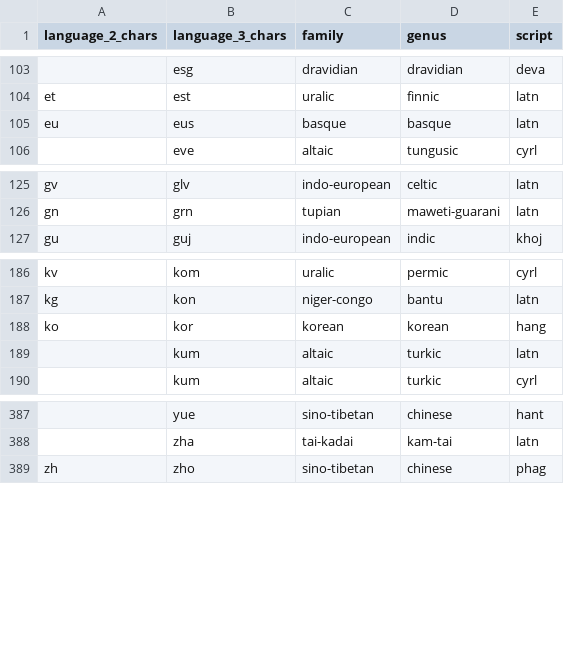
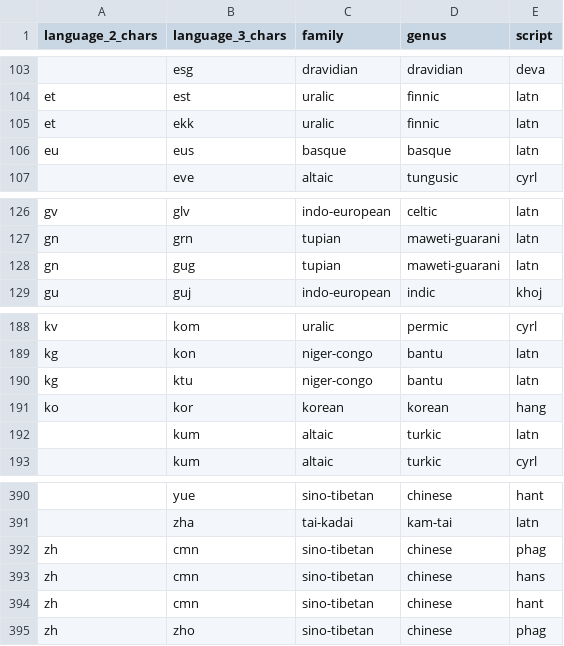
Before and after one commit to pablop16n/web-docs-scorer, a CSV file: src/docscorer/configurations/language_adaption/lang_families_script.csv, drawn as a sheet; only a part is shown, gaps mark what is left out; the diff names each change by its address in the sheet, - before the commit and + after, or states it on an @@ line.

Commit message:
New names for languages following changes in HPLT3 (language variants Ara-Arz... not included) New punctuation chars for Armenian and several Indian languages Reactivated lower+1 substitution for numbers, it is needed a recalculation for the "models" before this changes New functioning for repetition score now it counts the 2 (or more) repeated, not only the extras Url score is now less aggressive, it changed because the increment in the menu_lenght Final score is now rounded

```diff
--- a/src/docscorer/configurations/language_adaption/lang_families_script.csv
+++ b/src/docscorer/configurations/language_adaption/lang_families_script.csv
+row 105: et | ekk | uralic | finnic | latn
+row 128: gn | gug | tupian | maweti-guarani | latn
+row 190: kg | ktu | niger-congo | bantu | latn
+row 392: zh | cmn | sino-tibetan | chinese | phag
+row 393: zh | cmn | sino-tibetan | chinese | hans
+row 394: zh | cmn | sino-tibetan | chinese | hant
```
Also changed, not shown: src/docscorer/configurations/language_adaption/medians_language.csv, 11 other files.
